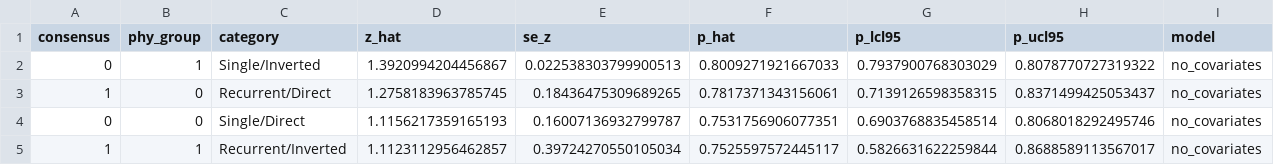
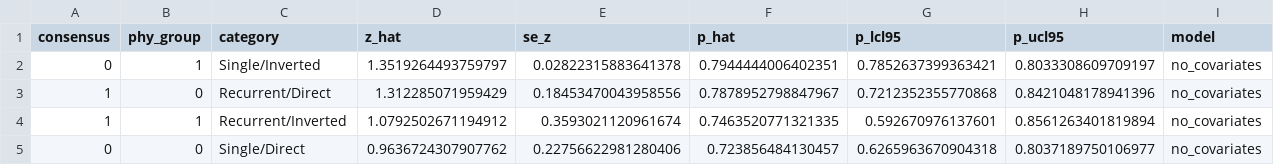
Before and after one commit to SauersML/ferromic, a TSV file: data/cds_emm_nocov.tsv, drawn as a sheet.

```diff
--- a/data/cds_emm_nocov.tsv
+++ b/data/cds_emm_nocov.tsv
@@ -1,5 +1,5 @@
 consensus	phy_group	category	z_hat	se_z	p_hat	p_lcl95	p_ucl95	model
-0	1	Single/Inverted	1.3920994204456867	0.022538303799900513	0.8009271921667033	0.7937900768303029	0.8078770727319322	no_covariates
-1	0	Recurrent/Direct	1.2758183963785745	0.18436475309689265	0.7817371343156061	0.7139126598358315	0.8371499425053437	no_covariates
-0	0	Single/Direct	1.1156217359165193	0.16007136932799787	0.7531756906077351	0.6903768835458514	0.8068018292495746	no_covariates
-1	1	Recurrent/Inverted	1.1123112956462857	0.39724270550105034	0.7525597572445117	0.5826631622259844	0.8688589113567017	no_covariates
+0	1	Single/Inverted	1.3519264493759797	0.02822315883641378	0.7944444006402351	0.7852637399363421	0.8033308609709197	no_covariates
+1	0	Recurrent/Direct	1.312285071959429	0.18453470043958556	0.7878952798847967	0.7212352355770868	0.8421048178941396	no_covariates
+1	1	Recurrent/Inverted	1.0792502671194912	0.3593021120961674	0.7463520771321335	0.592670976137601	0.8561263401819894	no_covariates
+0	0	Single/Direct	0.9636724307907762	0.22756622981280406	0.723856484130457	0.6265963670904318	0.8037189750106977	no_covariates
```
Also changed, not shown: data/best_tagging_snps_qvalues.tsv, data/cds_conservation_table.tsv, 16 other files.
